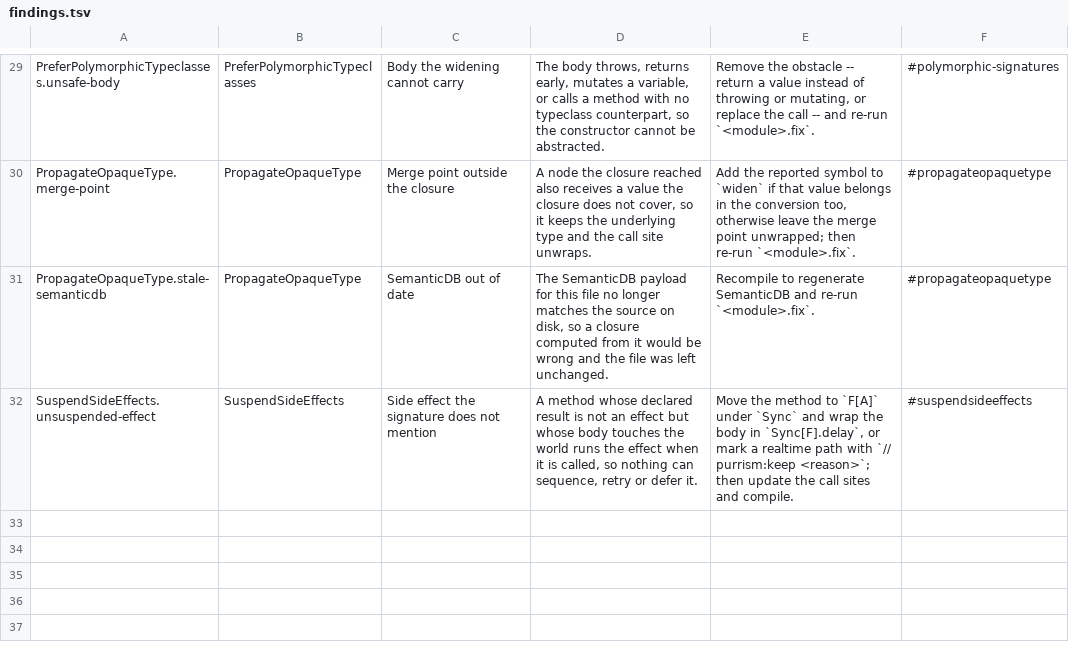
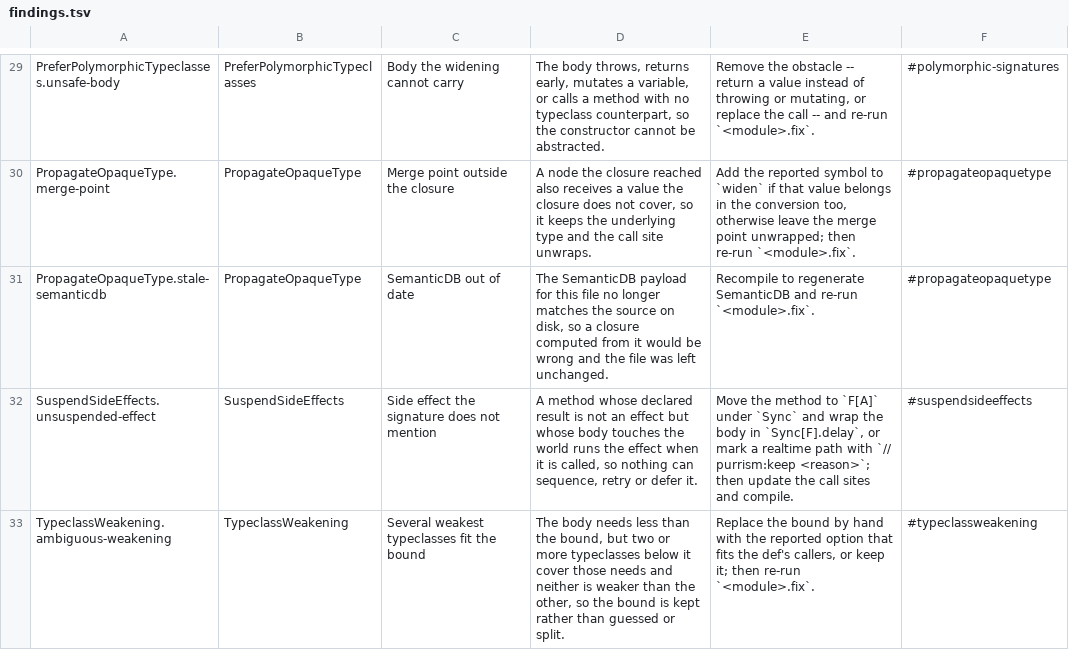
Before and after one commit to MercurieVV/scala-purrism, a TSV file: scalafix/resources/purrism/findings.tsv, drawn as a sheet; only a part is shown, gaps mark what is left out; the diff names each change by its address in the sheet, - before the commit and + after, or states it on an @@ line.

```diff
--- a/scalafix/resources/purrism/findings.tsv
+++ b/scalafix/resources/purrism/findings.tsv
+row 33: TypeclassWeakening.ambiguous-weakening | TypeclassWeakening | Several weakest typeclasses fit the bound | The body needs less than the bound, but two or more typeclasses below it cover those needs and neither is weaker than the other, so the bound is kept rather than guessed or split. | Replace the bound by hand with the reported option that fits the def's callers, or keep it; then re-run `<module>.fix`. | #typeclassweakening
```
Also changed, not shown: 20 other files.
